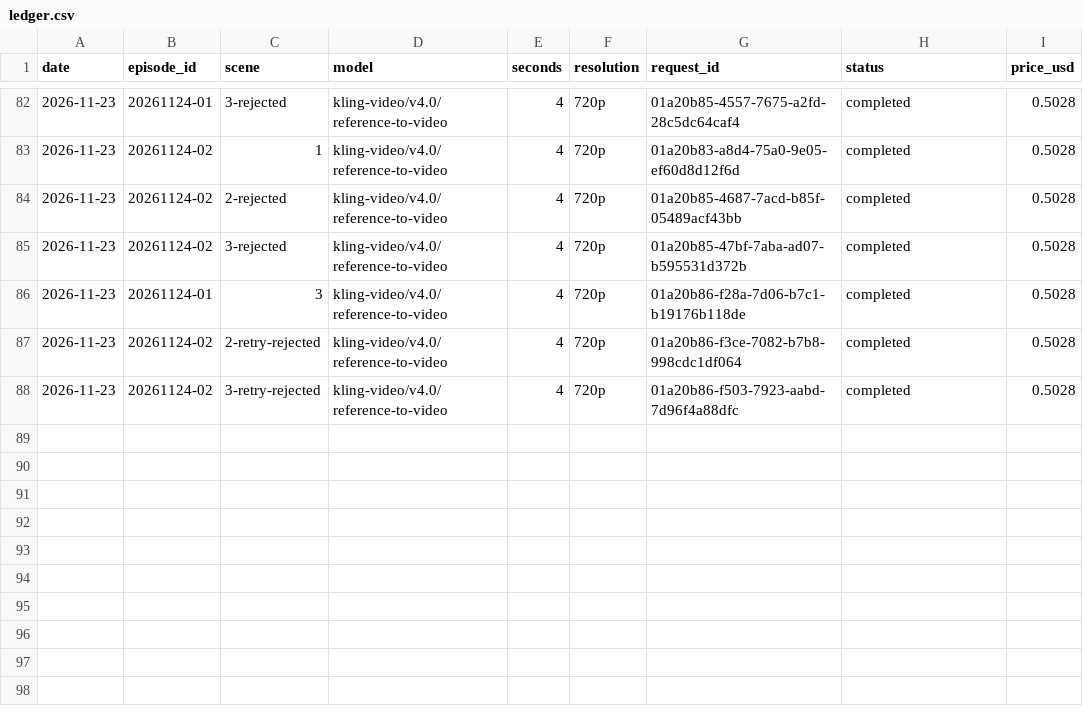
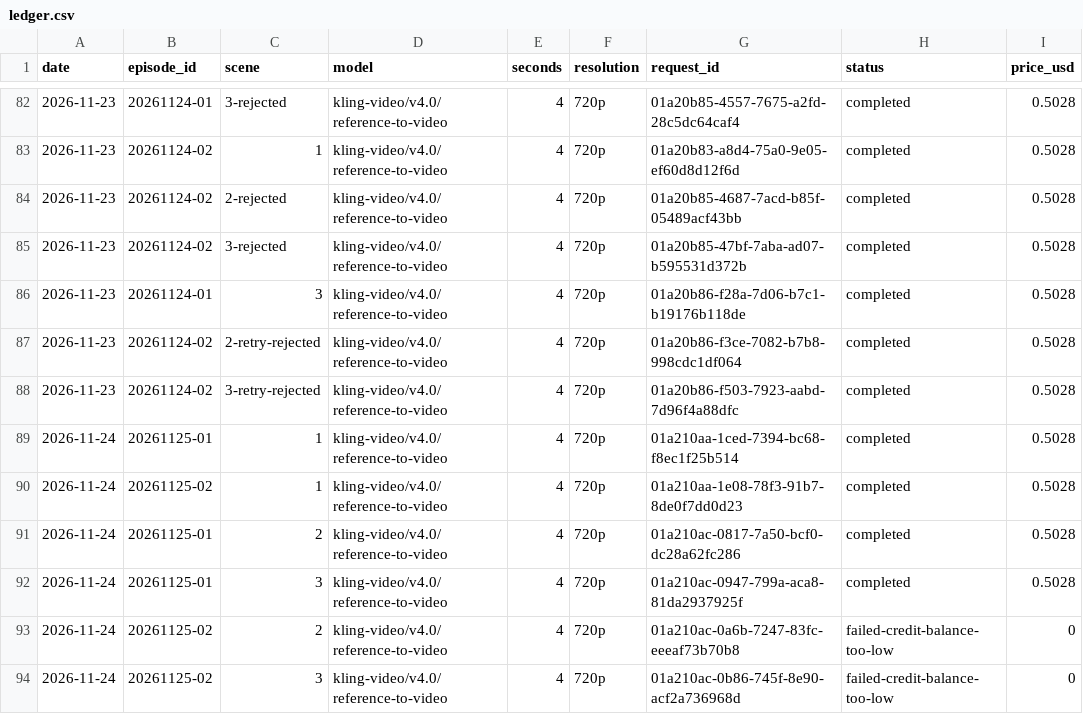
Before and after one commit to chloepark235711/croco-media, a CSV file: ledger/ledger.csv, drawn as a sheet; only a part is shown, gaps mark what is left out; the diff names each change by its address in the sheet, - before the commit and + after, or states it on an @@ line.

```diff
--- a/ledger/ledger.csv
+++ b/ledger/ledger.csv
+row 89: 2026-11-24 | 20261125-01 | 1 | kling-video/v4.0/reference-to-video | 4 | 720p | 01a210aa-1ced-7394-bc68-f8ec1f25b514 | completed | 0.5028
+row 90: 2026-11-24 | 20261125-02 | 1 | kling-video/v4.0/reference-to-video | 4 | 720p | 01a210aa-1e08-78f3-91b7-8de0f7dd0d23 | completed | 0.5028
+row 91: 2026-11-24 | 20261125-01 | 2 | kling-video/v4.0/reference-to-video | 4 | 720p | 01a210ac-0817-7a50-bcf0-dc28a62fc286 | completed | 0.5028
+row 92: 2026-11-24 | 20261125-01 | 3 | kling-video/v4.0/reference-to-video | 4 | 720p | 01a210ac-0947-799a-aca8-81da2937925f | completed | 0.5028
+row 93: 2026-11-24 | 20261125-02 | 2 | kling-video/v4.0/reference-to-video | 4 | 720p | 01a210ac-0a6b-7247-83fc-eeeaf73b70b8 | failed-credit-balance-too-low | 0
+row 94: 2026-11-24 | 20261125-02 | 3 | kling-video/v4.0/reference-to-video | 4 | 720p | 01a210ac-0b86-745f-8e90-acf2a736968d | failed-credit-balance-too-low | 0
```
Also changed, not shown: 13 other files.
